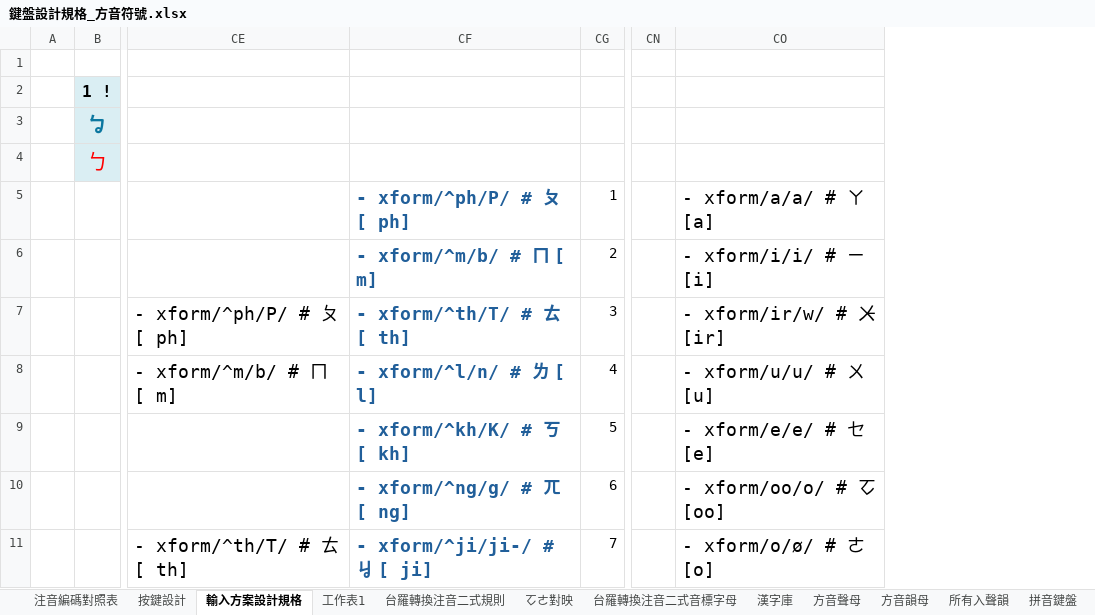
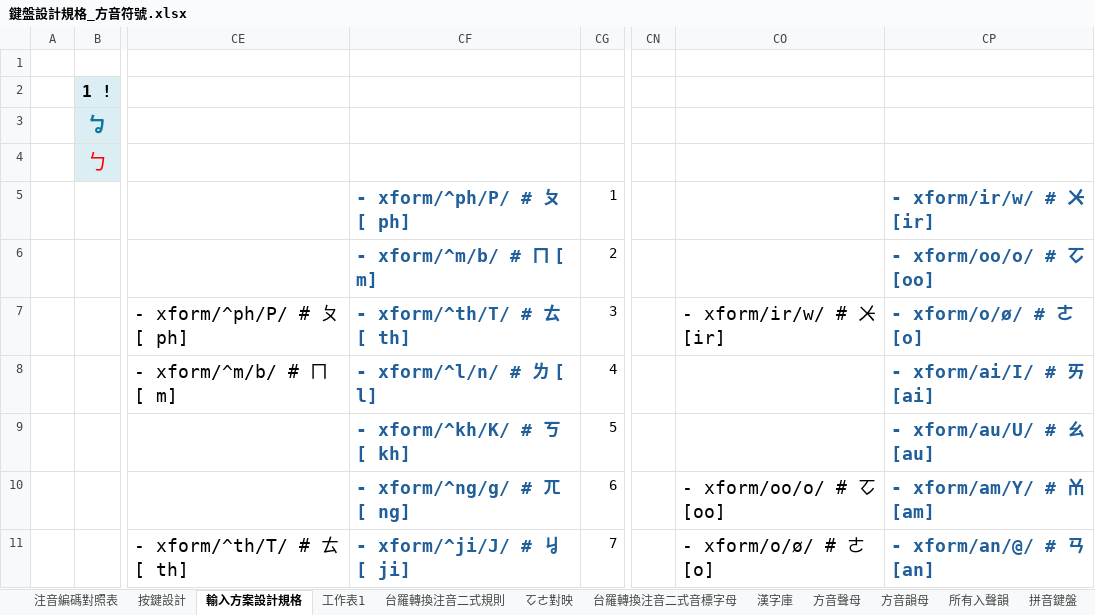
Before and after one commit to AlanJui/rime-tlpa, an Excel workbook: docs/鍵盤設計規格_方音符號.xlsx, sheet 輸入方案設計規格, drawn as a sheet; only a part is shown, gaps mark what is left out; values as stored, in another font and other column widths than the file's, no borders; the diff covers the shown part only; the diff names each change by its address in the sheet, - before the commit and + after, or states it on an @@ line.

```diff
--- a/docs/鍵盤設計規格_方音符號.xlsx (sheet 輸入方案設計規格)
+++ b/docs/鍵盤設計規格_方音符號.xlsx (sheet 輸入方案設計規格)
+column CP, rows 5-11: - xform/ir/w/ # ㆨ [ir] | - xform/oo/o/ # ㆦ [oo] | - xform/o/ø/ # ㄜ [o] | - xform/ai/I/ # ㄞ [ai] | - xform/au/U/ # ㄠ [au] | - xform/am/Y/ # ㆰ [am] | - xform/an/@/ # ㄢ [an]
-CO5: - xform/a/a/ # ㄚ [a]
+CO5: (empty)
-CO6: - xform/i/i/ # ㄧ [i]
+CO6: (empty)
-CO8: - xform/u/u/ # ㄨ [u]
+CO8: (empty)
-CO9: - xform/e/e/ # ㆤ [e]
+CO9: (empty)
-CF11: - xform/^ji/ji-/ # ㆢ [ ji]
+CF11: - xform/^ji/J/ # ㆢ [ ji]
```
Also changed, not shown: 56 edited cells and cell formats elsewhere in this sheet, sheet 按鍵設計, formulas that keep their value, 1 other file.
